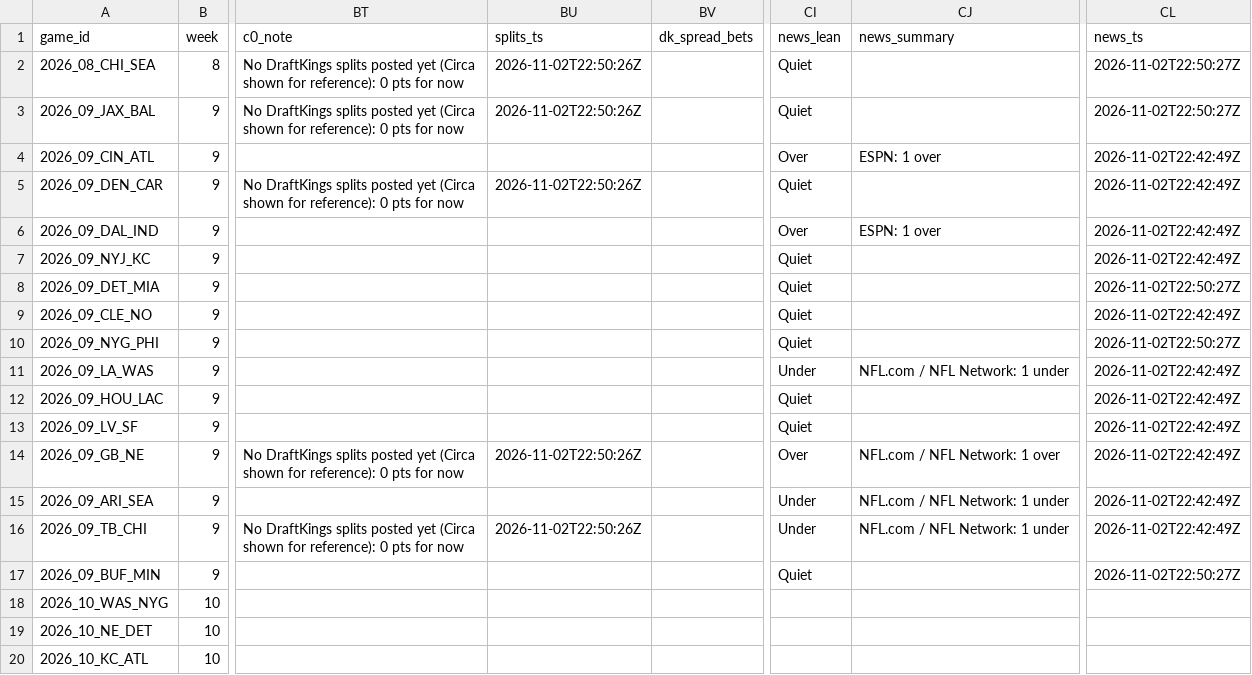
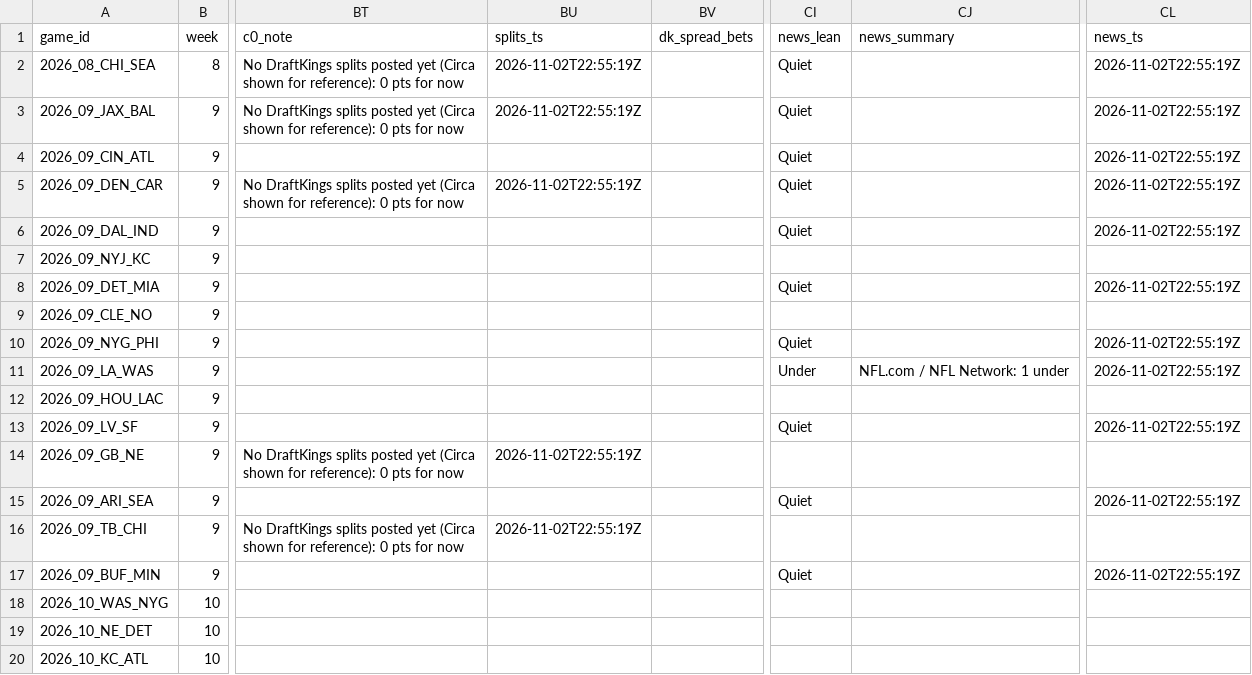
Before and after one commit to mrpoolleakrepair-mo/nfl-board, a CSV file: data/upcoming_games.csv, drawn as a sheet; only a part is shown, gaps mark what is left out; the diff names each change by its address in the sheet, - before the commit and + after, or states it on an @@ line.

```diff
--- a/data/upcoming_games.csv
+++ b/data/upcoming_games.csv
-BU2:BU3 (splits_ts): 2026-11-02T22:50:26Z
+BU2:BU3 (splits_ts): 2026-11-02T22:55:19Z
-CL2:CL3 (news_ts): 2026-11-02T22:50:27Z
+CL2:CL3 (news_ts): 2026-11-02T22:55:19Z
-CI4 (news_lean): Over
+CI4 (news_lean): Quiet
-CJ4 (news_summary): ESPN: 1 over
+CJ4 (news_summary): (empty)
-CL4:CL6 (news_ts): 2026-11-02T22:42:49Z
+CL4:CL6 (news_ts): 2026-11-02T22:55:19Z
-BU5 (splits_ts): 2026-11-02T22:50:26Z
+BU5 (splits_ts): 2026-11-02T22:55:19Z
-CI6 (news_lean): Over
+CI6 (news_lean): Quiet
-CJ6 (news_summary): ESPN: 1 over
+CJ6 (news_summary): (empty)
-CI7 (news_lean): Quiet
+CI7 (news_lean): (empty)
-CL7 (news_ts): 2026-11-02T22:42:49Z
+CL7 (news_ts): (empty)
-CL8 (news_ts): 2026-11-02T22:50:27Z
+CL8 (news_ts): 2026-11-02T22:55:19Z
-CI9 (news_lean): Quiet
+CI9 (news_lean): (empty)
-CL9 (news_ts): 2026-11-02T22:42:49Z
+CL9 (news_ts): (empty)
-CL10 (news_ts): 2026-11-02T22:50:27Z
+CL10 (news_ts): 2026-11-02T22:55:19Z
-CL11 (news_ts): 2026-11-02T22:42:49Z
+CL11 (news_ts): 2026-11-02T22:55:19Z
-CI12 (news_lean): Quiet
+CI12 (news_lean): (empty)
-CL12 (news_ts): 2026-11-02T22:42:49Z
+CL12 (news_ts): (empty)
-CL13 (news_ts): 2026-11-02T22:42:49Z
+CL13 (news_ts): 2026-11-02T22:55:19Z
-BU14 (splits_ts): 2026-11-02T22:50:26Z
+BU14 (splits_ts): 2026-11-02T22:55:19Z
-CI14 (news_lean): Over
+CI14 (news_lean): (empty)
-CJ14 (news_summary): NFL.com / NFL Network: 1 over
+CJ14 (news_summary): (empty)
-CL14 (news_ts): 2026-11-02T22:42:49Z
+CL14 (news_ts): (empty)
-CI15 (news_lean): Under
+CI15 (news_lean): Quiet
-CJ15:CJ16 (news_summary): NFL.com / NFL Network: 1 under
+CJ15:CJ16 (news_summary): (empty)
-CL15 (news_ts): 2026-11-02T22:42:49Z
+CL15 (news_ts): 2026-11-02T22:55:19Z
-BU16 (splits_ts): 2026-11-02T22:50:26Z
+BU16 (splits_ts): 2026-11-02T22:55:19Z
-CI16 (news_lean): Under
+CI16 (news_lean): (empty)
-CL16 (news_ts): 2026-11-02T22:42:49Z
+CL16 (news_ts): (empty)
-CL17 (news_ts): 2026-11-02T22:50:27Z
+CL17 (news_ts): 2026-11-02T22:55:19Z
```
Also changed, not shown: data/caesars_periods.csv, data/splits_snapshots.csv, 5 other files.
